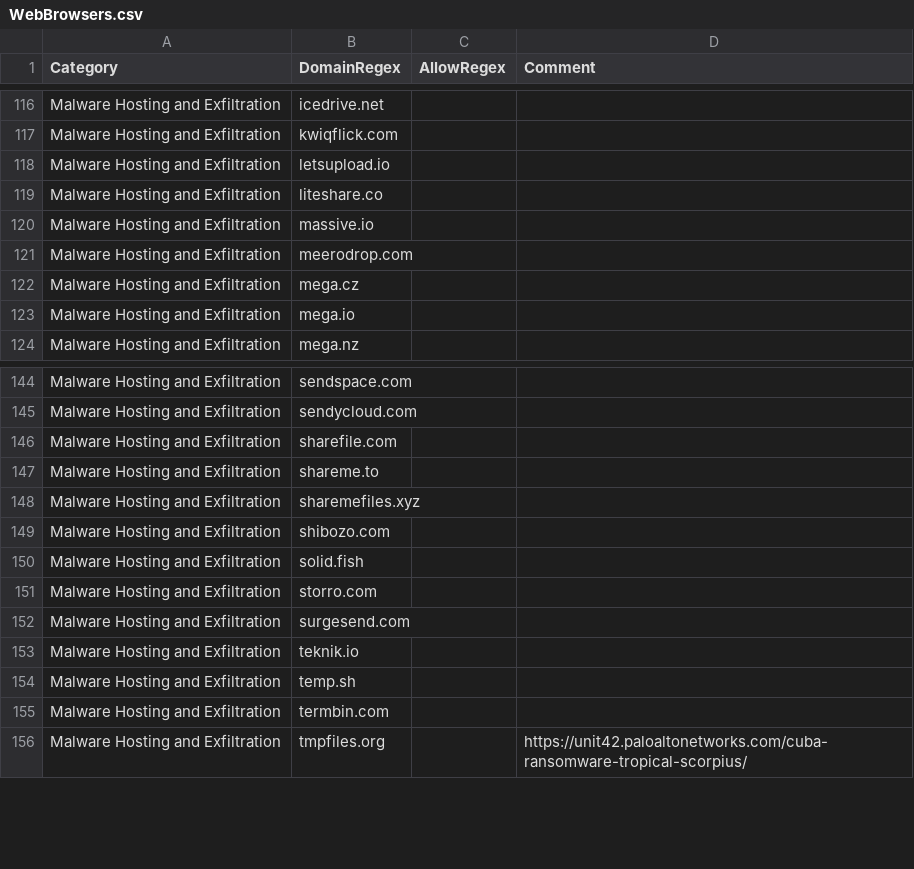
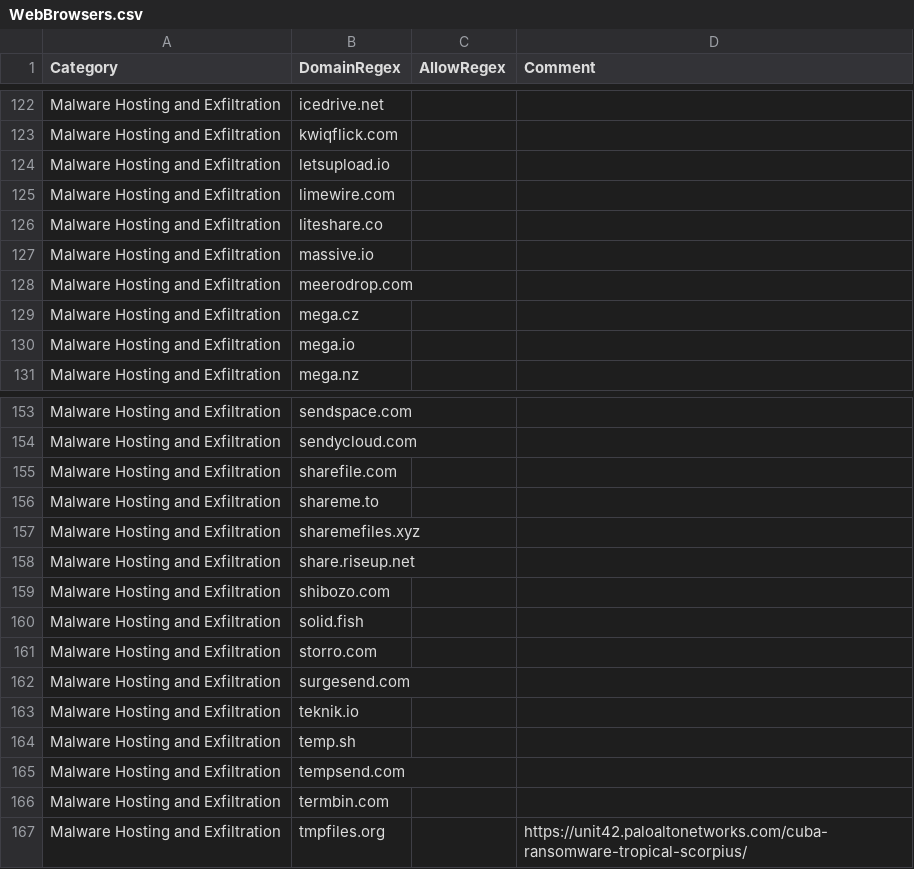
Before and after one commit to Ununp3ntium115/Custom-Yara-Rules, a CSV file: detection-data/WebBrowsers.csv, drawn as a sheet; only a part is shown, gaps mark what is left out; the diff covers the shown part only; the diff names each change by its address in the sheet, - before the commit and + after, or states it on an @@ line.

```diff
--- a/detection-data/WebBrowsers.csv
+++ b/detection-data/WebBrowsers.csv
+row 125: Malware Hosting and Exfiltration | limewire.com
+row 158: Malware Hosting and Exfiltration | share.riseup.net
+row 165: Malware Hosting and Exfiltration | tempsend.com
```
Also changed, not shown: 8 added rows elsewhere in this file, detection-data/lolrmm.csv, 15 other files.
